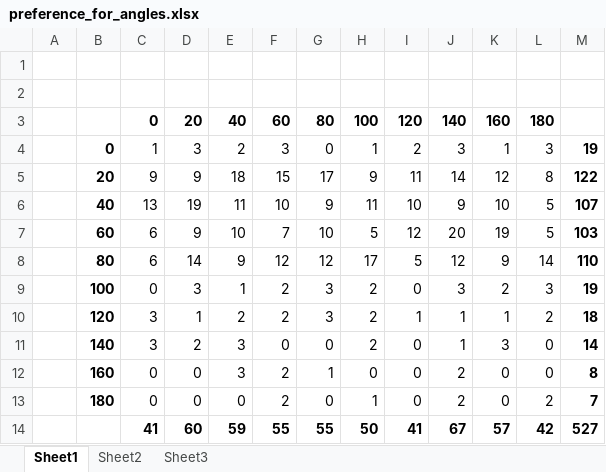
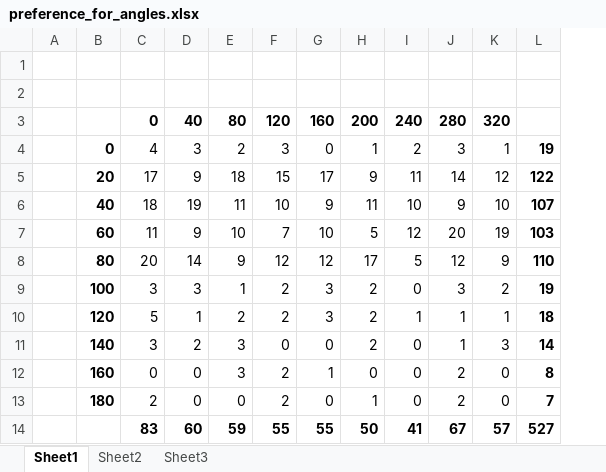
Before and after one commit to ifernandolopez/bestviewpoint, an Excel workbook: experiments/preference_for_angles.xlsx, sheet Sheet1, drawn as a sheet; values as stored, in another font and other column widths than the file's, no borders; removed rows and columns are numbered as before the commit, all else as after; the diff names each change by its address in the sheet, - before the commit and + after, or states it on an @@ line.

Commit message:
Removed unnecessary column

```diff
--- a/experiments/preference_for_angles.xlsx (sheet Sheet1)
+++ b/experiments/preference_for_angles.xlsx (sheet Sheet1)
-column L, rows 4-14: 3 | 8 | 5 | 5 | 14 | 3 | 2 | 0 | 0 | 2 | 42
-row 3:  |  | 0 | 20 | 40 | 60 | 80 | 100 | 120 | 140 | 160 | 180
+row 3:  |  | 0 | 40 | 80 | 120 | 160 | 200 | 240 | 280 | 320
-C4: 1
+C4: 4
-C5: 9
+C5: 17
-C6: 13
+C6: 18
-C7: 6
+C7: 11
-C8: 6
+C8: 20
-C9: 0
+C9: 3
-C10: 3
+C10: 5
-C13: 0
+C13: 2
-C14: 41
+C14: 83
```
Also changed, not shown: formulas that keep their value.
